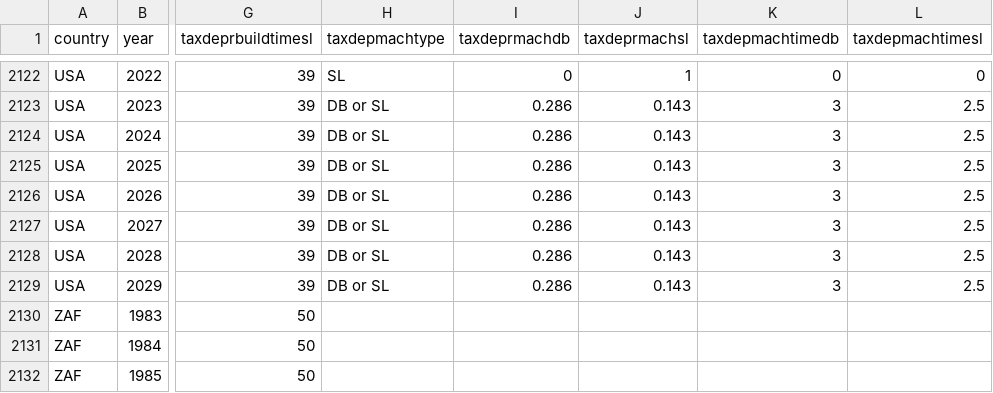
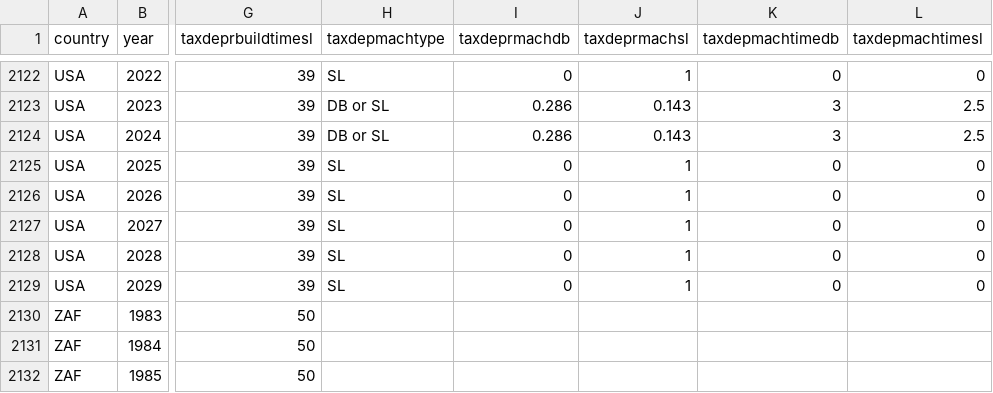
Before and after one commit to TaxFoundation/capital-cost-recovery, a CSV file: source-data/cost_recovery_data.csv, drawn as a sheet; only a part is shown, gaps mark what is left out; the diff names each change by its address in the sheet, - before the commit and + after, or states it on an @@ line.

```diff
--- a/source-data/cost_recovery_data.csv
+++ b/source-data/cost_recovery_data.csv
-H2125:H2129 (taxdepmachtype): DB or SL
+H2125:H2129 (taxdepmachtype): SL
-I2125:I2129 (taxdeprmachdb): 0.286
+I2125:I2129 (taxdeprmachdb): 0
-J2125:J2129 (taxdeprmachsl): 0.143
+J2125:J2129 (taxdeprmachsl): 1
-K2125:K2129 (taxdepmachtimedb): 3
+K2125:K2129 (taxdepmachtimedb): 0
-L2125:L2129 (taxdepmachtimesl): 2.5
+L2125:L2129 (taxdepmachtimesl): 0
```
Also changed, not shown: 1 other file.
